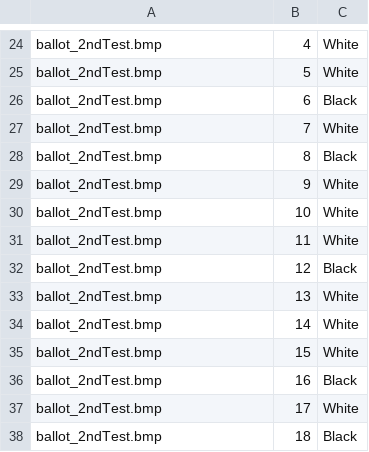
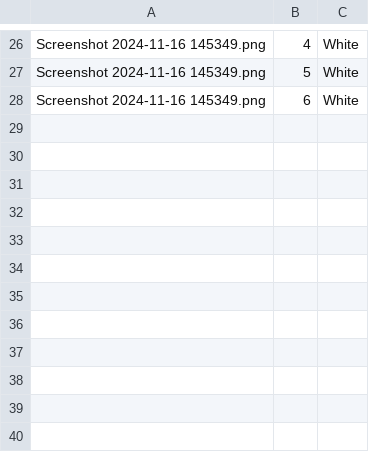
Before and after one commit to ashiqee/voting_app, a CSV file: block_classification_results.csv, drawn as a sheet; only a part is shown, gaps mark what is left out; removed rows and columns are numbered as before the commit, all else as after; the diff covers the shown part only; the diff names each change by its address in the sheet, - before the commit and + after, or states it on an @@ line.

```diff
--- a/block_classification_results.csv
+++ b/block_classification_results.csv
-A26:A27: ballot_2ndTest.bmp
+A26:A27: Screenshot 2024-11-16 145349.png
-row 26: ballot_2ndTest.bmp | 6 | Black
-row 27: ballot_2ndTest.bmp | 7 | White
-row 28: ballot_2ndTest.bmp | 8 | Black
-row 29: ballot_2ndTest.bmp | 9 | White
-row 30: ballot_2ndTest.bmp | 10 | White
-row 31: ballot_2ndTest.bmp | 11 | White
-row 32: ballot_2ndTest.bmp | 12 | Black
-row 33: ballot_2ndTest.bmp | 13 | White
-row 34: ballot_2ndTest.bmp | 14 | White
-row 35: ballot_2ndTest.bmp | 15 | White
-row 36: ballot_2ndTest.bmp | 16 | Black
-row 37: ballot_2ndTest.bmp | 17 | White
-row 38: ballot_2ndTest.bmp | 18 | Black
+row 28: Screenshot 2024-11-16 145349.png | 6 | White
```
Also changed, not shown: 19 added rows, 17 removed rows and 4 edited cells elsewhere in this file, 20 other files.
